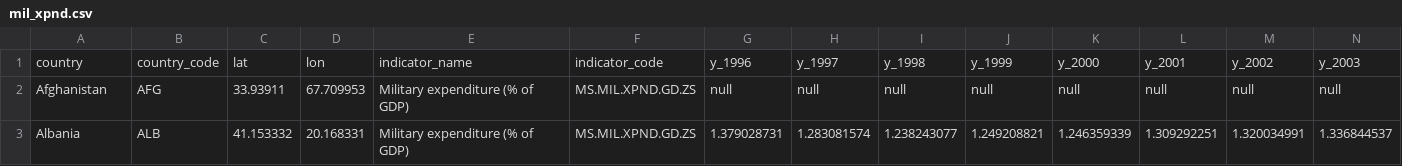
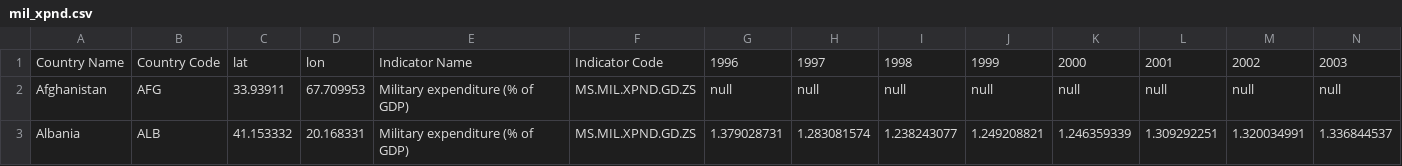
Before and after one commit to Flovko/A_Decade_of_Terrorism, a CSV file: data/mil_xpnd.csv, drawn as a sheet; only a part is shown; removed rows and columns are numbered as before the commit, all else as after; rows hold the shown columns only; the diff names each change by its address in the sheet, - before the commit and + after, or states it on an @@ line.

Commit message:
Revert "Master"

```diff
--- a/data/mil_xpnd.csv
+++ b/data/mil_xpnd.csv
-row 1: country | country_code | lat | lon | indicator_name | indicator_code | y_1996 | y_1997 | y_1998 | y_1999 | y_2000 | y_2001 | y_2002 | y_2003
+row 1: Country Name | Country Code | lat | lon | Indicator Name | Indicator Code | 1996 | 1997 | 1998 | 1999 | 2000 | 2001 | 2002 | 2003
```
